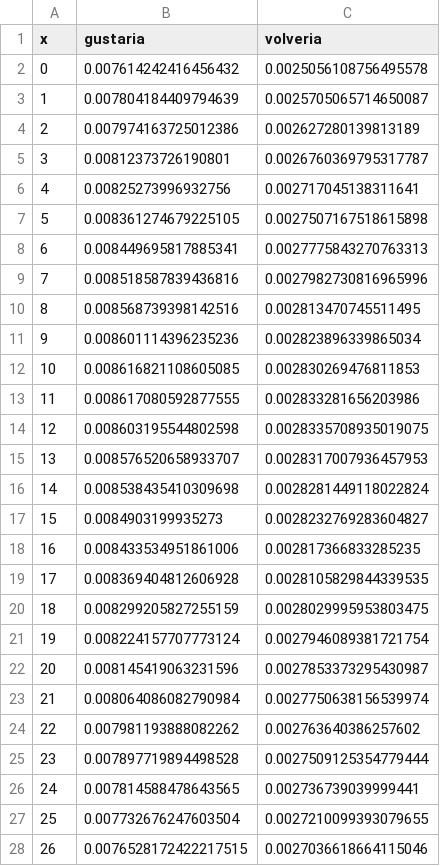
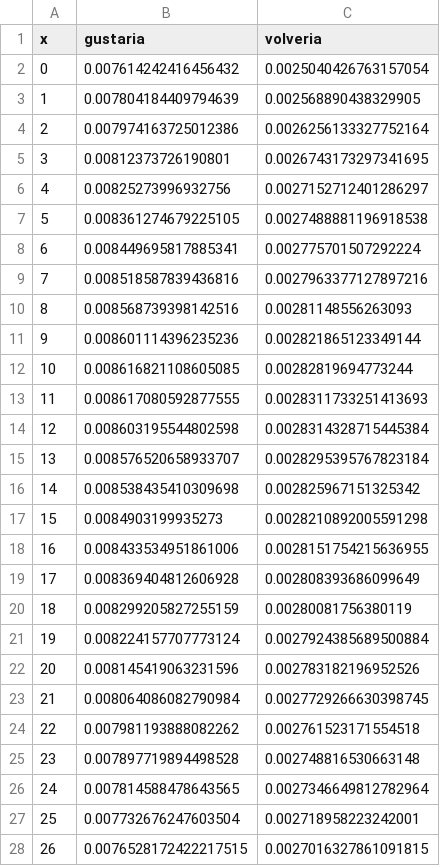
Before and after one commit to juancuiule/profano-flat, a CSV file: curva-hijes.csv, drawn as a sheet; only a part is shown; the diff covers the shown part only.

Commit message:
Flat: latest data (2021-10-31T11:50:34.858Z) {   "date": "2021-10-31T11:50:34.858Z",   "files": [     {       "name": "1.png",       "deltaBytes": 48,       "source": "https://datastore.elgatoylacaja.com/payloads/xd-profano"     },     {       "name": "2.png",       "deltaBytes": 84,       "source": "https://datastore.elgatoylacaja.com/payloads/xd-profano"     },     {       "name": "3.png",       "deltaBytes": 5,       "source": "https://datastore.elgatoylacaja.com/payloads/xd-profano"     },     {       "name": "4.png",       "deltaBytes": 2,       "source": "https://datastore.elgatoylacaja.com/payloads/xd-profano"     },     {       "name": "5.png",       "deltaBytes": -5,       "source": "https://datastore.elgatoylacaja.com/payloads/xd-profano"     },     {       "name": "6.png",       "deltaBytes": -5,       "source": "https://datastore.elgatoylacaja.com/payloads/xd-profano"     },     {       "name": "curva-genero.csv",       "deltaBytes": 8,       "source": "https://datastore.elgatoylacaja.com/payloads/xd-profano"     },     {       "name": "curva-hijes.csv",       "deltaBytes": 4,       "source": "https://datastore.elgatoylacaja.com/payloads/xd-profano"     },     {       "name": "profano-data.json",       "deltaBytes": 303,       "source": "https://datastore.elgatoylacaja.com/payloads/xd-profano"     },     {       "name": "profano.csv",       "deltaBytes": 52,       "source": "https://datastore.elgatoylacaja.com/payloads/xd-profano"     }   ] }

```diff
--- a/curva-hijes.csv
+++ b/curva-hijes.csv
@@ -1,28 +1,28 @@
 x,gustaria,volveria
-0,0.007614242416456432,0.0025056108756495578
-1,0.007804184409794639,0.0025705065714650087
-2,0.007974163725012386,0.002627280139813189
-3,0.00812373726190801,0.0026760369795317787
-4,0.00825273996932756,0.002717045138311641
-5,0.008361274679225105,0.0027507167518615898
-6,0.008449695817885341,0.0027775843270763313
-7,0.008518587839436816,0.0027982730816965996
-8,0.008568739398142516,0.002813470745511495
-9,0.008601114396235236,0.002823896339865034
-10,0.008616821108605085,0.002830269476811853
-11,0.008617080592877555,0.002833281656203986
-12,0.008603195544802598,0.0028335708935019075
-13,0.008576520658933707,0.0028317007936457953
-14,0.008538435410309698,0.0028281449118022824
-15,0.0084903199935273,0.0028232769283604827
-16,0.008433534951861006,0.002817366833285235
-17,0.008369404812606928,0.0028105829844339535
-18,0.008299205827255159,0.0028029995953803475
-19,0.008224157707773124,0.0027946089381721754
-20,0.008145419063231596,0.0027853373295430987
-21,0.008064086082790984,0.0027750638156539974
-22,0.007981193888082262,0.002763640386257602
-23,0.007897719894498528,0.0027509125354779444
-24,0.007814588478643565,0.002736739039999441
-25,0.007732676247603504,0.0027210099393079655
-26,0.0076528172422217515,0.0027036618664115046
+0,0.007614242416456432,0.0025040426763157054
+1,0.007804184409794639,0.002568890438329905
+2,0.007974163725012386,0.0026256133327752164
+3,0.00812373726190801,0.0026743173297341695
+4,0.00825273996932756,0.0027152712401286297
+5,0.008361274679225105,0.0027488881196918538
+6,0.008449695817885341,0.002775701507292224
+7,0.008518587839436816,0.0027963377127897216
+8,0.008568739398142516,0.00281148556263093
+9,0.008601114396235236,0.002821865123349144
+10,0.008616821108605085,0.00282819694773244
+11,0.008617080592877555,0.0028311733251413693
+12,0.008603195544802598,0.0028314328715445384
+13,0.008576520658933707,0.0028295395767823184
+14,0.008538435410309698,0.002825967151325342
+15,0.0084903199935273,0.0028210892005591298
+16,0.008433534951861006,0.0028151754215636955
+17,0.008369404812606928,0.002808393686099649
+18,0.008299205827255159,0.00280081756380119
+19,0.008224157707773124,0.0027924385689500884
+20,0.008145419063231596,0.002783182196952526
+21,0.008064086082790984,0.0027729266630398745
+22,0.007981193888082262,0.002761523171554518
+23,0.007897719894498528,0.002748816530663148
+24,0.007814588478643565,0.0027346649812782964
+25,0.007732676247603504,0.002718958223242001
+26,0.0076528172422217515,0.0027016327861091815
```
Also changed, not shown: 74 edited cells elsewhere in this file, curva-genero.csv, profano.csv, 7 other files.
